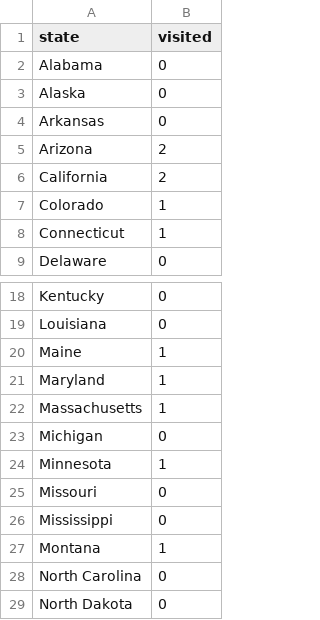
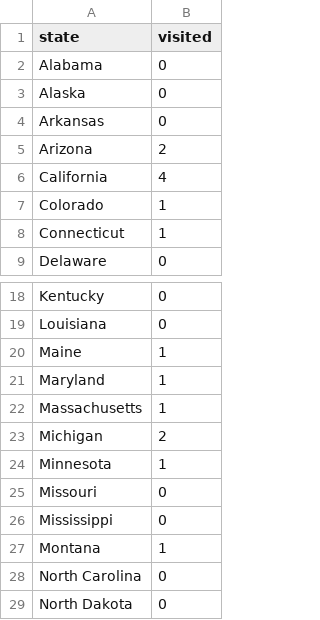
Before and after one commit to interim-w82/project, a CSV file: stateslived.csv, drawn as a sheet; only a part is shown, gaps mark what is left out.

```diff
--- a/stateslived.csv
+++ b/stateslived.csv
@@ -5,3 +5,3 @@ Arkansas,0
 Arizona,2
-California,2
+California,4
 Colorado,1
@@ -22,3 +22,3 @@ Maryland,1
 Massachusetts,1
-Michigan,0
+Michigan,2
 Minnesota,1
```
Also changed, not shown: 6 other files.
